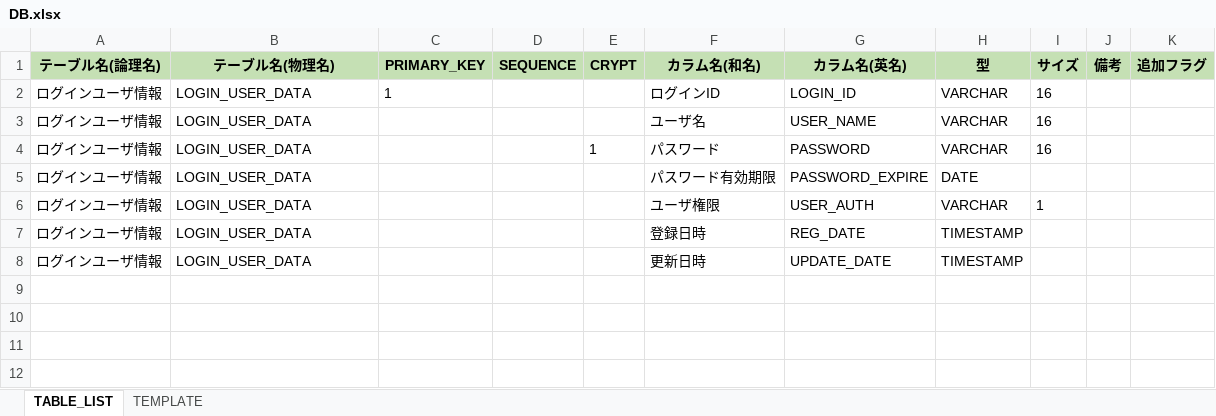
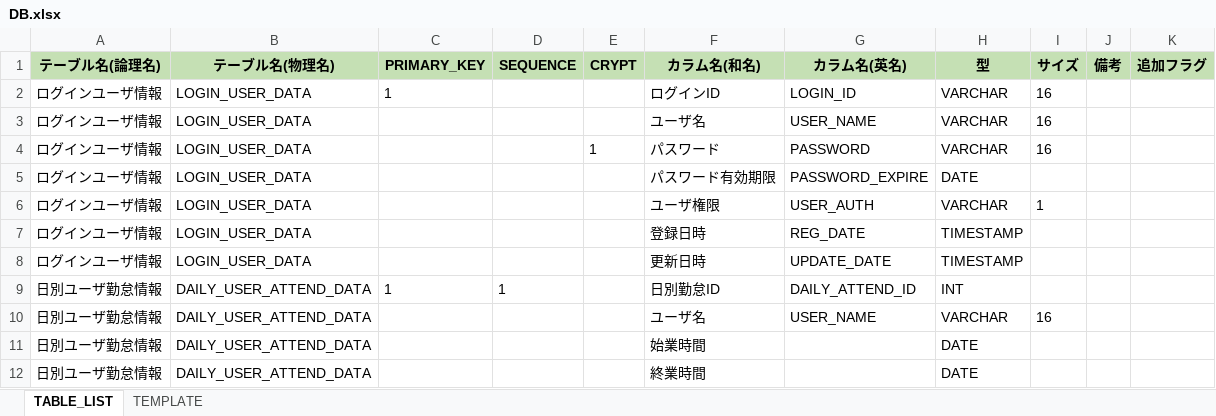
Before and after one commit to kohei-okazaki/kin-work, an Excel workbook: kin-docs/detail-design/DB.xlsx, sheet TABLE_LIST, drawn as a sheet; values as stored, in another font and other column widths than the file's, no borders; the diff names each change by its address in the sheet, - before the commit and + after, or states it on an @@ line.

```diff
--- a/kin-docs/detail-design/DB.xlsx (sheet TABLE_LIST)
+++ b/kin-docs/detail-design/DB.xlsx (sheet TABLE_LIST)
+row 9: 日別ユーザ勤怠情報 | DAILY_USER_ATTEND_DATA | 1 | 1 |  | 日別勤怠ID | DAILY_ATTEND_ID | INT
+row 10: 日別ユーザ勤怠情報 | DAILY_USER_ATTEND_DATA |  |  |  | ユーザ名 | USER_NAME | VARCHAR | 16
+row 11: 日別ユーザ勤怠情報 | DAILY_USER_ATTEND_DATA |  |  |  | 始業時間 |  | DATE
+row 12: 日別ユーザ勤怠情報 | DAILY_USER_ATTEND_DATA |  |  |  | 終業時間 |  | DATE
```
Also changed, not shown: 10 other files.
